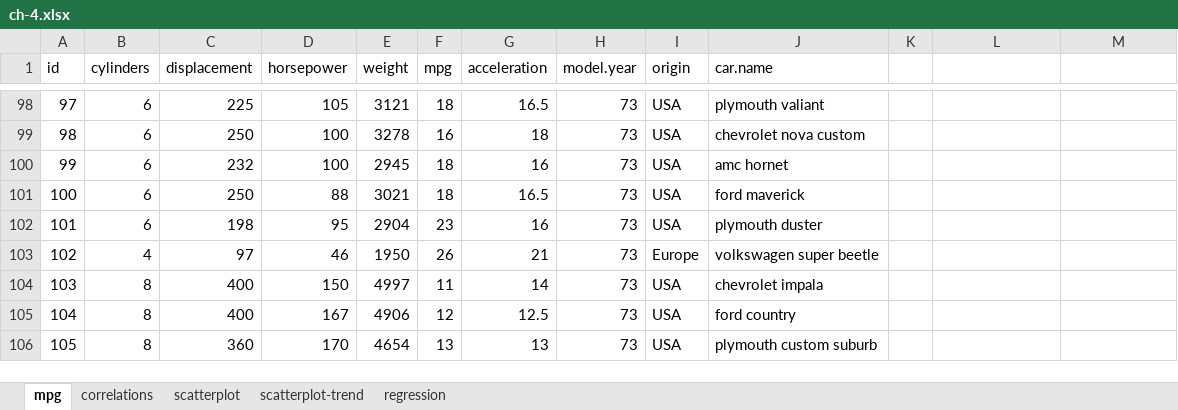
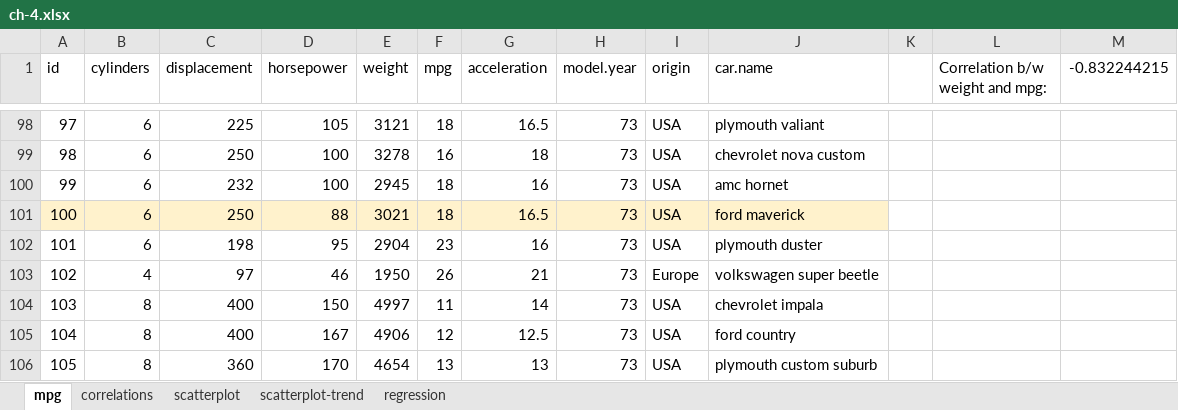
Before and after one commit to stringfestdata/advancing-into-analytics-book, an Excel workbook: ch-4.xlsx, sheet mpg, drawn as a sheet; only a part is shown, gaps mark what is left out; values as stored, in another font and other column widths than the file's, no borders; charts and pictures and table styles not drawn; the diff names each change by its address in the sheet, - before the commit and + after, or states it on an @@ line.

```diff
--- a/ch-4.xlsx (sheet mpg)
+++ b/ch-4.xlsx (sheet mpg)
-L1: (empty)
+L1: Correlation b/w weight and mpg:
-M1: (empty)
+M1: -0.832244215
-A101:J101 fill: none
+A101:J101 fill: #FFF2CC
```
Also changed, not shown: charts or pictures, ch-2.xlsx, ch-3.xlsx, 6 other files.
